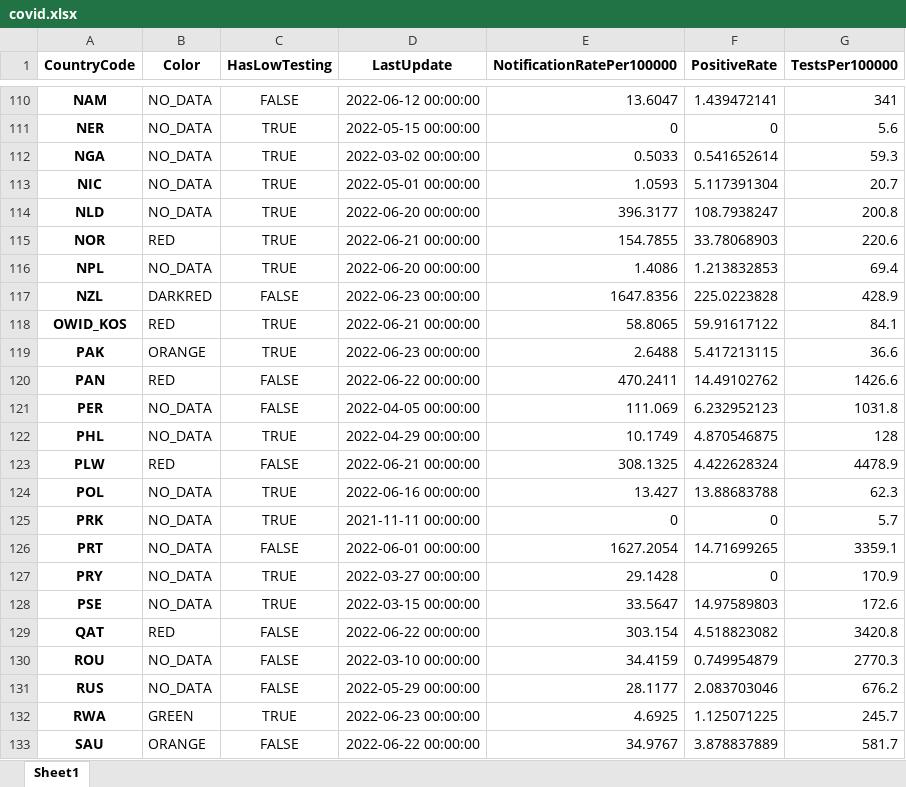
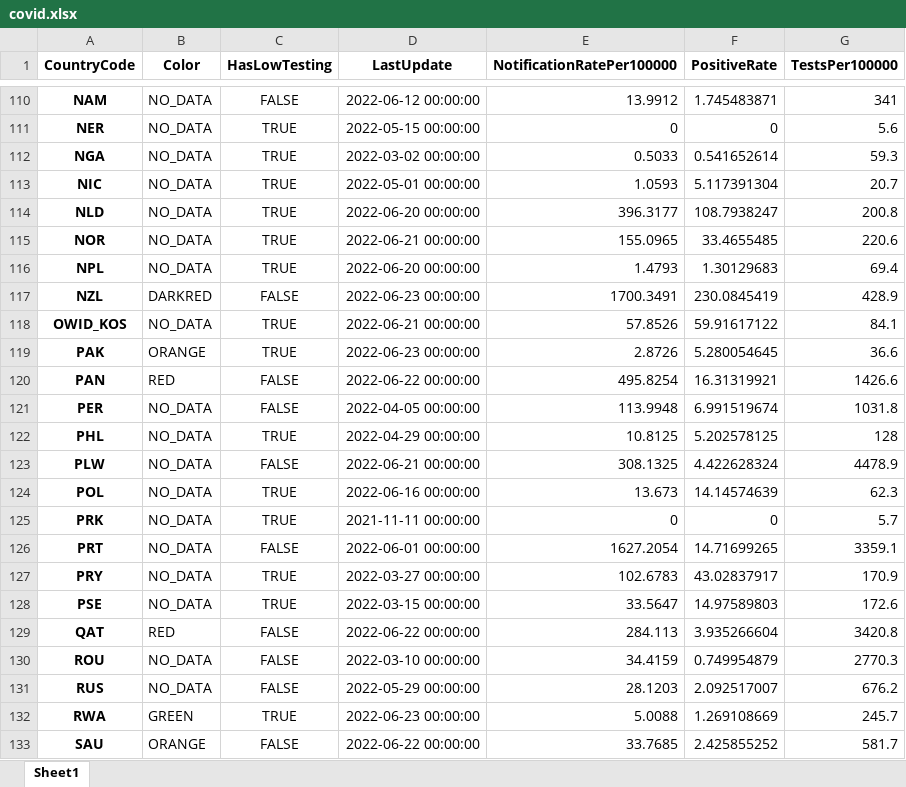
Before and after one commit to GuillaumeDerval/ecdc_covid_worldmap, an Excel workbook: covid.xlsx, sheet Sheet1, drawn as a sheet; only a part is shown, gaps mark what is left out; values as stored, in another font and other column widths than the file's, no borders; the diff covers the shown part only; the diff names each change by its address in the sheet, - before the commit and + after, or states it on an @@ line.

```diff
--- a/covid.xlsx (sheet Sheet1)
+++ b/covid.xlsx (sheet Sheet1)
-E110 (NotificationRatePer100000): 13.6047
+E110 (NotificationRatePer100000): 13.9912
-F110 (PositiveRate): 1.439472141
+F110 (PositiveRate): 1.745483871
-B115 (Color): RED
+B115 (Color): NO_DATA
-E115 (NotificationRatePer100000): 154.7855
+E115 (NotificationRatePer100000): 155.0965
-F115 (PositiveRate): 33.78068903
+F115 (PositiveRate): 33.4655485
-E116 (NotificationRatePer100000): 1.4086
+E116 (NotificationRatePer100000): 1.4793
-F116 (PositiveRate): 1.213832853
+F116 (PositiveRate): 1.30129683
-E117 (NotificationRatePer100000): 1647.8356
+E117 (NotificationRatePer100000): 1700.3491
-F117 (PositiveRate): 225.0223828
+F117 (PositiveRate): 230.0845419
-B118 (Color): RED
+B118 (Color): NO_DATA
-E118 (NotificationRatePer100000): 58.8065
+E118 (NotificationRatePer100000): 57.8526
-E119 (NotificationRatePer100000): 2.6488
+E119 (NotificationRatePer100000): 2.8726
-F119 (PositiveRate): 5.417213115
+F119 (PositiveRate): 5.280054645
-E120 (NotificationRatePer100000): 470.2411
+E120 (NotificationRatePer100000): 495.8254
-F120 (PositiveRate): 14.49102762
+F120 (PositiveRate): 16.31319921
-E121 (NotificationRatePer100000): 111.069
+E121 (NotificationRatePer100000): 113.9948
-F121 (PositiveRate): 6.232952123
+F121 (PositiveRate): 6.991519674
-E122 (NotificationRatePer100000): 10.1749
+E122 (NotificationRatePer100000): 10.8125
-F122 (PositiveRate): 4.870546875
+F122 (PositiveRate): 5.202578125
-B123 (Color): RED
+B123 (Color): NO_DATA
-E124 (NotificationRatePer100000): 13.427
+E124 (NotificationRatePer100000): 13.673
-F124 (PositiveRate): 13.88683788
+F124 (PositiveRate): 14.14574639
-E127 (NotificationRatePer100000): 29.1428
+E127 (NotificationRatePer100000): 102.6783
-F127 (PositiveRate): 0
+F127 (PositiveRate): 43.02837917
-E129 (NotificationRatePer100000): 303.154
+E129 (NotificationRatePer100000): 284.113
-F129 (PositiveRate): 4.518823082
+F129 (PositiveRate): 3.935266604
-E131 (NotificationRatePer100000): 28.1177
+E131 (NotificationRatePer100000): 28.1203
-F131 (PositiveRate): 2.083703046
+F131 (PositiveRate): 2.092517007
-E132 (NotificationRatePer100000): 4.6925
+E132 (NotificationRatePer100000): 5.0088
-F132 (PositiveRate): 1.125071225
+F132 (PositiveRate): 1.269108669
-E133 (NotificationRatePer100000): 34.9767
+E133 (NotificationRatePer100000): 33.7685
-F133 (PositiveRate): 3.878837889
+F133 (PositiveRate): 2.425855252
```
Also changed, not shown: 137 edited cells elsewhere in this sheet, 2 other files.
